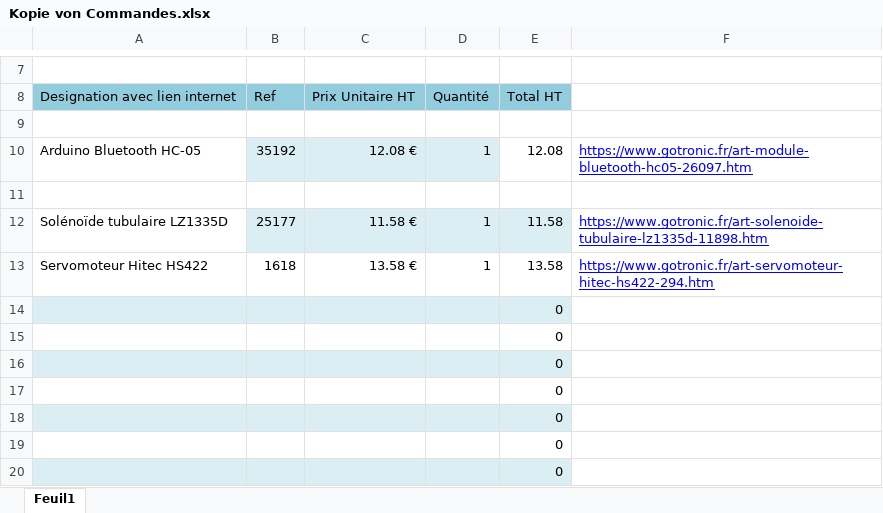
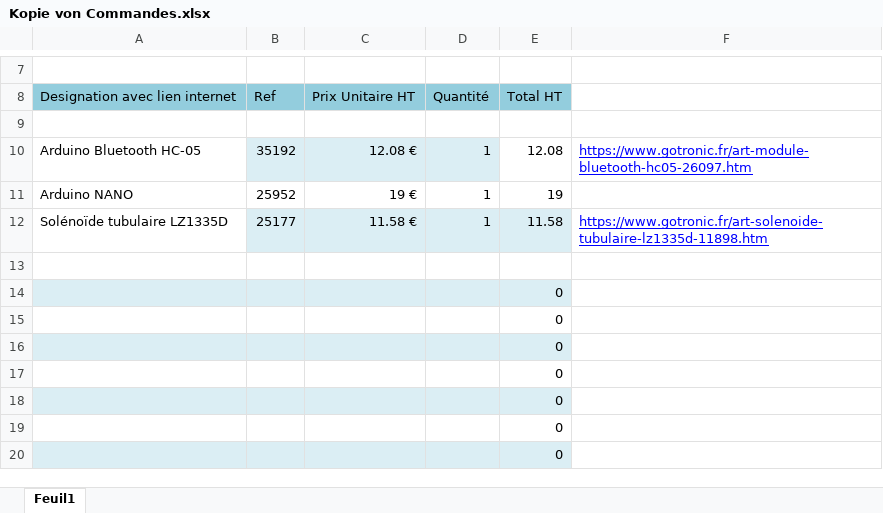
Before and after one commit to Nathan937/ProjetS4, an Excel workbook: Listes-Composants/Kopie von Commandes.xlsx, sheet Feuil1, drawn as a sheet; only a part is shown, gaps mark what is left out; values as stored, in another font and other column widths than the file's, no borders; removed rows and columns are numbered as before the commit, all else as after; the diff names each change by its address in the sheet, - before the commit and + after, or states it on an @@ line.

Commit message:
yolo

```diff
--- a/Listes-Composants/Kopie von Commandes.xlsx (sheet Feuil1)
+++ b/Listes-Composants/Kopie von Commandes.xlsx (sheet Feuil1)
+row 11: Arduino NANO | 25952 | 19 € | 1 | 19
-row 13: Servomoteur Hitec HS422 | 1618 | 13.58 € | 1 | 13.58 | https://www.gotronic.fr/art-servomoteur-hitec-hs422-294.htm
```
